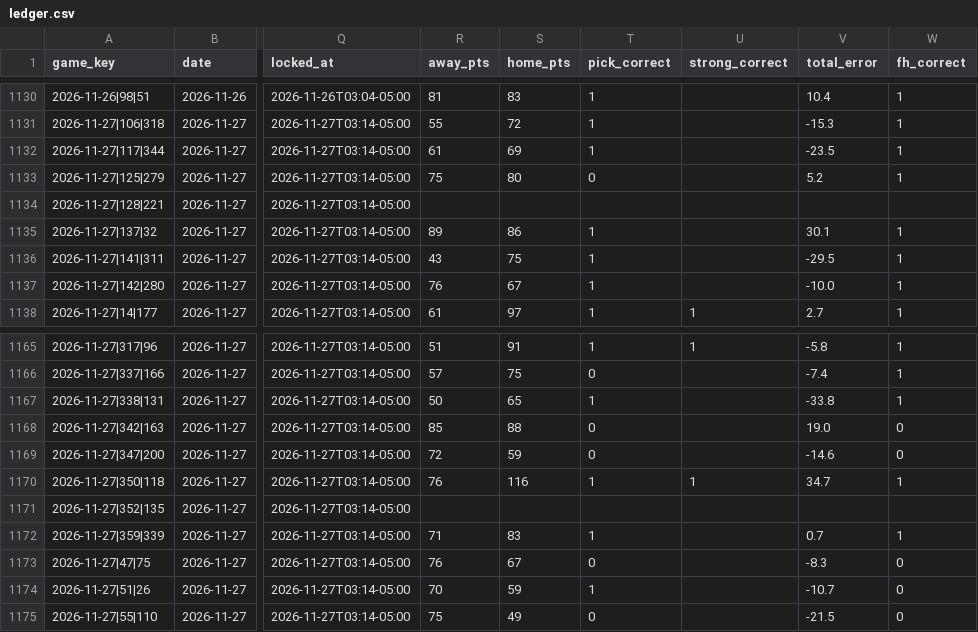
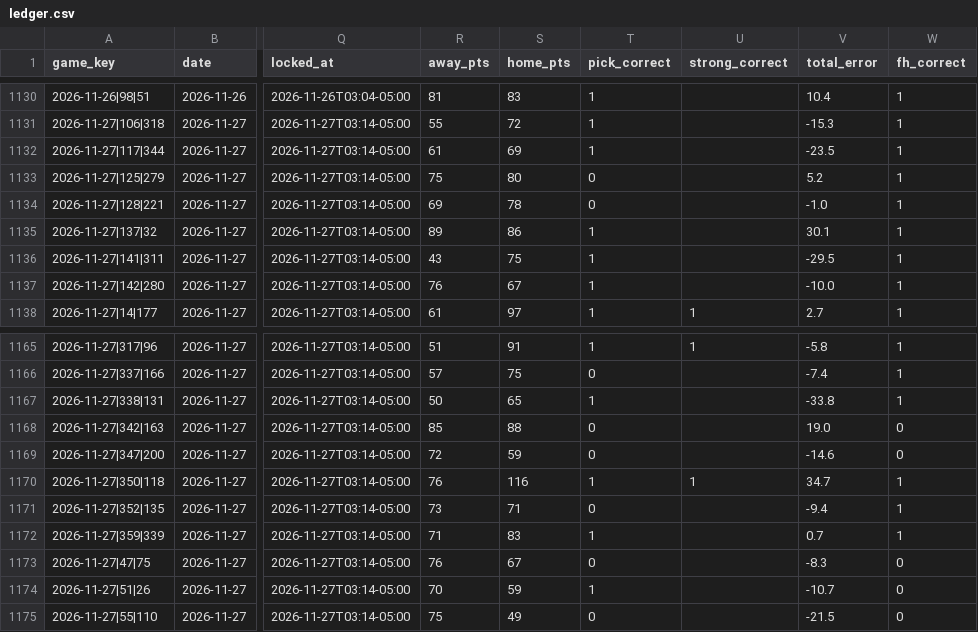
Before and after one commit to golfer1989/Bball-Draft, a CSV file: data/ledger.csv, drawn as a sheet; only a part is shown, gaps mark what is left out; the diff names each change by its address in the sheet, - before the commit and + after, or states it on an @@ line.

```diff
--- a/data/ledger.csv
+++ b/data/ledger.csv
-R1134 (away_pts): (empty)
+R1134 (away_pts): 69
-S1134 (home_pts): (empty)
+S1134 (home_pts): 78
-T1134 (pick_correct): (empty)
+T1134 (pick_correct): 0
-V1134 (total_error): (empty)
+V1134 (total_error): -1.0
-W1134 (fh_correct): (empty)
+W1134 (fh_correct): 1
-R1171 (away_pts): (empty)
+R1171 (away_pts): 73
-S1171 (home_pts): (empty)
+S1171 (home_pts): 71
-T1171 (pick_correct): (empty)
+T1171 (pick_correct): 0
-V1171 (total_error): (empty)
+V1171 (total_error): -9.4
-W1171 (fh_correct): (empty)
+W1171 (fh_correct): 1
```
Also changed, not shown: data/bets.csv, 18 other files.
